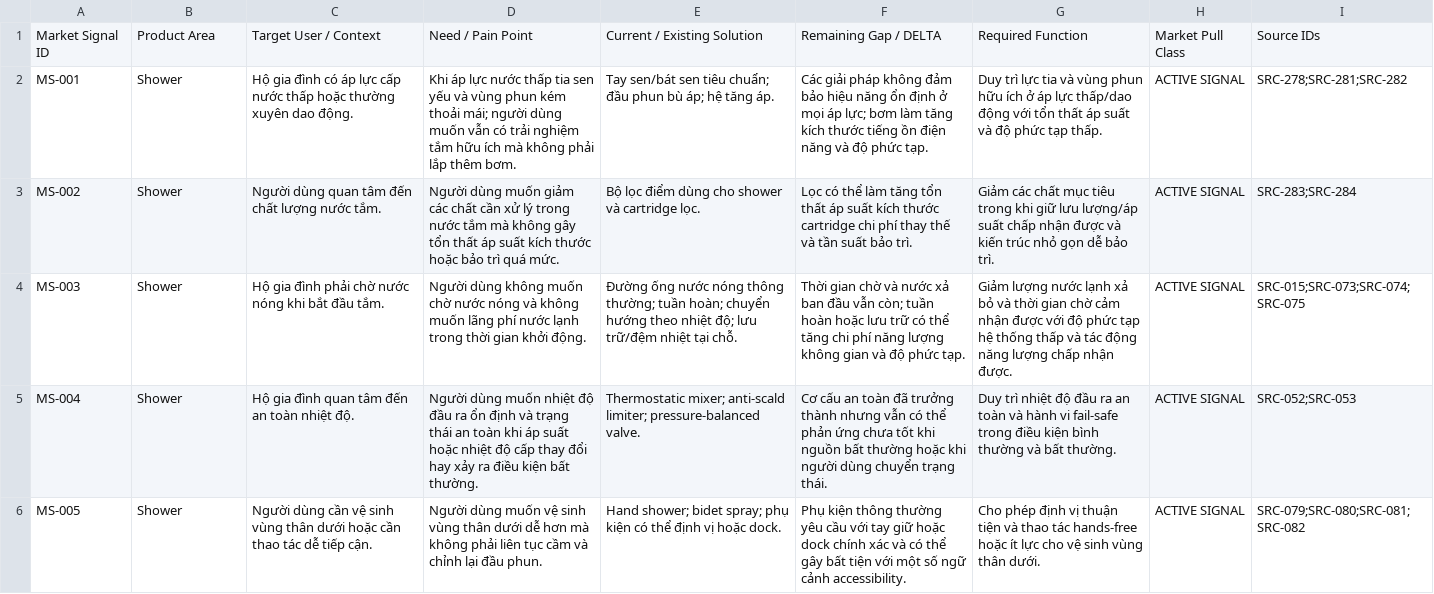
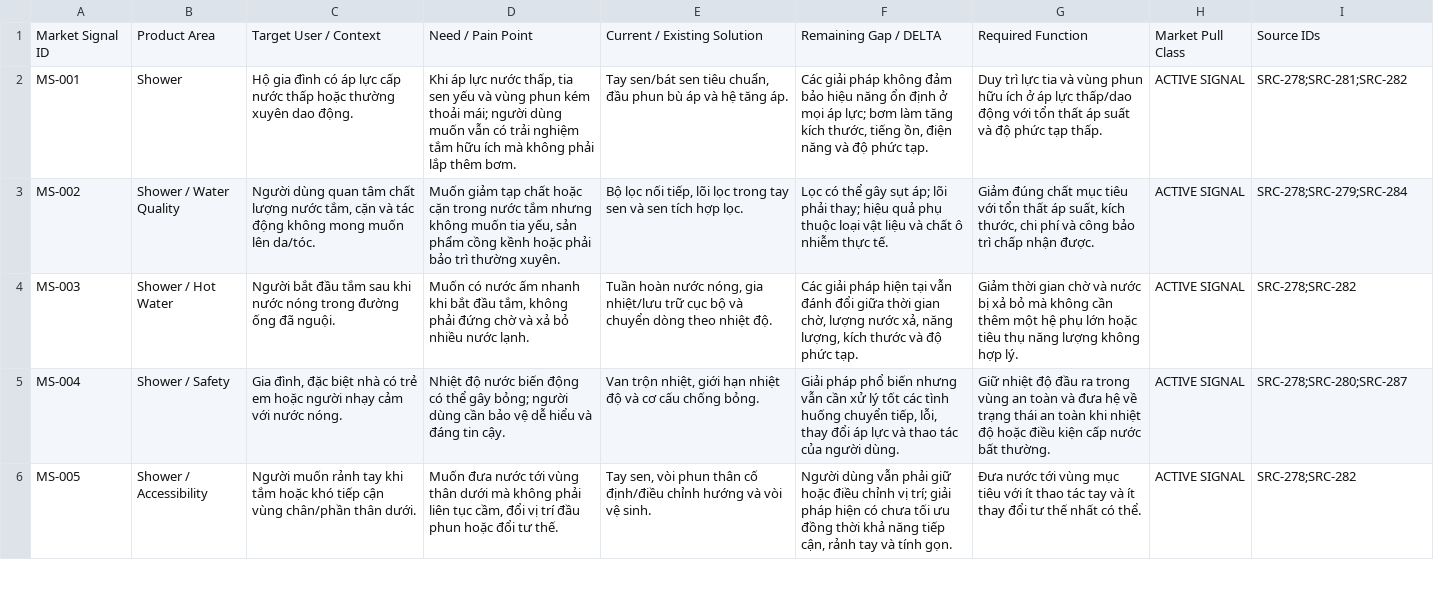
Before and after one commit to hiephnp-oos/Second-Brain, a CSV file: TOPICS/RnD INNOVATION/Knowledge sheet/market_signal_v1.csv, drawn as a sheet; only a part is shown; the diff covers the shown part only.

Commit message:
Add knowledge sheet v1 - english

```diff
--- a/TOPICS/RnD INNOVATION/Knowledge sheet/market_signal_v1.csv
+++ b/TOPICS/RnD INNOVATION/Knowledge sheet/market_signal_v1.csv
@@ -1,6 +1,6 @@
 Market Signal ID,Product Area,Target User / Context,Need / Pain Point,Current / Existing Solution,Remaining Gap / DELTA,Required Function,Market Pull Class,Source IDs
-MS-001,Shower,Hộ gia đình có áp lực cấp nước thấp hoặc thường xuyên dao động.,Khi áp lực nước thấp tia sen yếu và vùng phun kém thoải mái; người dùng muốn vẫn có trải nghiệm tắm hữu ích mà không phải lắp thêm bơm.,Tay sen/bát sen tiêu chuẩn; đầu phun bù áp; hệ tăng áp.,Các giải pháp không đảm bảo hiệu năng ổn định ở mọi áp lực; bơm làm tăng kích thước tiếng ồn điện năng và độ phức tạp.,Duy trì lực tia và vùng phun hữu ích ở áp lực thấp/dao động với tổn thất áp suất và độ phức tạp thấp.,ACTIVE SIGNAL,SRC-278;SRC-281;SRC-282
-MS-002,Shower,Người dùng quan tâm đến chất lượng nước tắm.,Người dùng muốn giảm các chất cần xử lý trong nước tắm mà không gây tổn thất áp suất kích thước hoặc bảo trì quá mức.,Bộ lọc điểm dùng cho shower và cartridge lọc.,Lọc có thể làm tăng tổn thất áp suất kích thước cartridge chi phí thay thế và tần suất bảo trì.,Giảm các chất mục tiêu trong khi giữ lưu lượng/áp suất chấp nhận được và kiến trúc nhỏ gọn dễ bảo trì.,ACTIVE SIGNAL,SRC-283;SRC-284
-MS-003,Shower,Hộ gia đình phải chờ nước nóng khi bắt đầu tắm.,Người dùng không muốn chờ nước nóng và không muốn lãng phí nước lạnh trong thời gian khởi động.,Đường ống nước nóng thông thường; tuần hoàn; chuyển hướng theo nhiệt độ; lưu trữ/đệm nhiệt tại chỗ.,Thời gian chờ và nước xả ban đầu vẫn còn; tuần hoàn hoặc lưu trữ có thể tăng chi phí năng lượng không gian và độ phức tạp.,Giảm lượng nước lạnh xả bỏ và thời gian chờ cảm nhận được với độ phức tạp hệ thống thấp và tác động năng lượng chấp nhận được.,ACTIVE SIGNAL,SRC-015;SRC-073;SRC-074;SRC-075
-MS-004,Shower,Hộ gia đình quan tâm đến an toàn nhiệt độ.,Người dùng muốn nhiệt độ đầu ra ổn định và trạng thái an toàn khi áp suất hoặc nhiệt độ cấp thay đổi hay xảy ra điều kiện bất thường.,Thermostatic mixer; anti-scald limiter; pressure-balanced valve.,Cơ cấu an toàn đã trưởng thành nhưng vẫn có thể phản ứng chưa tốt khi nguồn bất thường hoặc khi người dùng chuyển trạng thái.,Duy trì nhiệt độ đầu ra an toàn và hành vi fail-safe trong điều kiện bình thường và bất thường.,ACTIVE SIGNAL,SRC-052;SRC-053
-MS-005,Shower,Người dùng cần vệ sinh vùng thân dưới hoặc cần thao tác dễ tiếp cận.,Người dùng muốn vệ sinh vùng thân dưới dễ hơn mà không phải liên tục cầm và chỉnh lại đầu phun.,Hand shower; bidet spray; phụ kiện có thể định vị hoặc dock.,Phụ kiện thông thường yêu cầu với tay giữ hoặc dock chính xác và có thể gây bất tiện với một số ngữ cảnh accessibility.,Cho phép định vị thuận tiện và thao tác hands-free hoặc ít lực cho vệ sinh vùng thân dưới.,ACTIVE SIGNAL,SRC-079;SRC-080;SRC-081;SRC-082
+MS-001,Shower,Hộ gia đình có áp lực cấp nước thấp hoặc thường xuyên dao động.,"Khi áp lực nước thấp, tia sen yếu và vùng phun kém thoải mái; người dùng muốn vẫn có trải nghiệm tắm hữu ích mà không phải lắp thêm bơm.","Tay sen/bát sen tiêu chuẩn, đầu phun bù áp và hệ tăng áp.","Các giải pháp không đảm bảo hiệu năng ổn định ở mọi áp lực; bơm làm tăng kích thước, tiếng ồn, điện năng và độ phức tạp.",Duy trì lực tia và vùng phun hữu ích ở áp lực thấp/dao động với tổn thất áp suất và độ phức tạp thấp.,ACTIVE SIGNAL,SRC-278;SRC-281;SRC-282
+MS-002,Shower / Water Quality,"Người dùng quan tâm chất lượng nước tắm, cặn và tác động không mong muốn lên da/tóc.","Muốn giảm tạp chất hoặc cặn trong nước tắm nhưng không muốn tia yếu, sản phẩm cồng kềnh hoặc phải bảo trì thường xuyên.","Bộ lọc nối tiếp, lõi lọc trong tay sen và sen tích hợp lọc.",Lọc có thể gây sụt áp; lõi phải thay; hiệu quả phụ thuộc loại vật liệu và chất ô nhiễm thực tế.,"Giảm đúng chất mục tiêu với tổn thất áp suất, kích thước, chi phí và công bảo trì chấp nhận được.",ACTIVE SIGNAL,SRC-278;SRC-279;SRC-284
+MS-003,Shower / Hot Water,Người bắt đầu tắm sau khi nước nóng trong đường ống đã nguội.,"Muốn có nước ấm nhanh khi bắt đầu tắm, không phải đứng chờ và xả bỏ nhiều nước lạnh.","Tuần hoàn nước nóng, gia nhiệt/lưu trữ cục bộ và chuyển dòng theo nhiệt độ.","Các giải pháp hiện tại vẫn đánh đổi giữa thời gian chờ, lượng nước xả, năng lượng, kích thước và độ phức tạp.",Giảm thời gian chờ và nước bị xả bỏ mà không cần thêm một hệ phụ lớn hoặc tiêu thụ năng lượng không hợp lý.,ACTIVE SIGNAL,SRC-278;SRC-282
+MS-004,Shower / Safety,"Gia đình, đặc biệt nhà có trẻ em hoặc người nhạy cảm với nước nóng.",Nhiệt độ nước biến động có thể gây bỏng; người dùng cần bảo vệ dễ hiểu và đáng tin cậy.,"Van trộn nhiệt, giới hạn nhiệt độ và cơ cấu chống bỏng.","Giải pháp phổ biến nhưng vẫn cần xử lý tốt các tình huống chuyển tiếp, lỗi, thay đổi áp lực và thao tác của người dùng.",Giữ nhiệt độ đầu ra trong vùng an toàn và đưa hệ về trạng thái an toàn khi nhiệt độ hoặc điều kiện cấp nước bất thường.,ACTIVE SIGNAL,SRC-278;SRC-280;SRC-287
+MS-005,Shower / Accessibility,Người muốn rảnh tay khi tắm hoặc khó tiếp cận vùng chân/phần thân dưới.,"Muốn đưa nước tới vùng thân dưới mà không phải liên tục cầm, đổi vị trí đầu phun hoặc đổi tư thế.","Tay sen, vòi phun thân cố định/điều chỉnh hướng và vòi vệ sinh.","Người dùng vẫn phải giữ hoặc điều chỉnh vị trí; giải pháp hiện có chưa tối ưu đồng thời khả năng tiếp cận, rảnh tay và tính gọn.",Đưa nước tới vùng mục tiêu với ít thao tác tay và ít thay đổi tư thế nhất có thể.,ACTIVE SIGNAL,SRC-278;SRC-282
```
Also changed, not shown: 128 edited cells elsewhere in this file, TOPICS/RnD INNOVATION/Knowledge sheet/competitor_tech_v1.csv, 2 other files.
